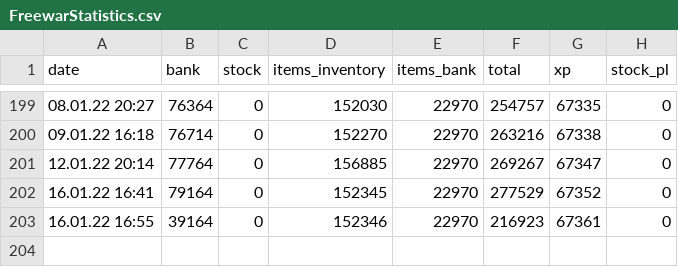
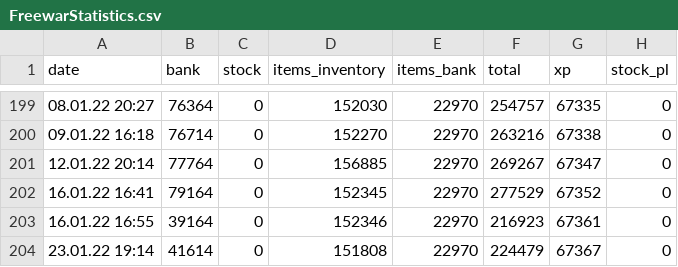
Before and after one commit to KasparJohannesSchneider/FreewarStats, a CSV file: FreewarStatistics.csv, drawn as a sheet; only a part is shown, gaps mark what is left out.

Commit message:
added data

```diff
--- a/FreewarStatistics.csv
+++ b/FreewarStatistics.csv
@@ -203 +203,2 @@ date,bank,stock,items_inventory,items_bank,total,xp,stock_pl
 16.01.22 16:55,39164,0,152346,22970,216923,67361,0
+23.01.22 19:14,41614,0,151808,22970,224479,67367,0
```
Also changed, not shown: 9 other files.
